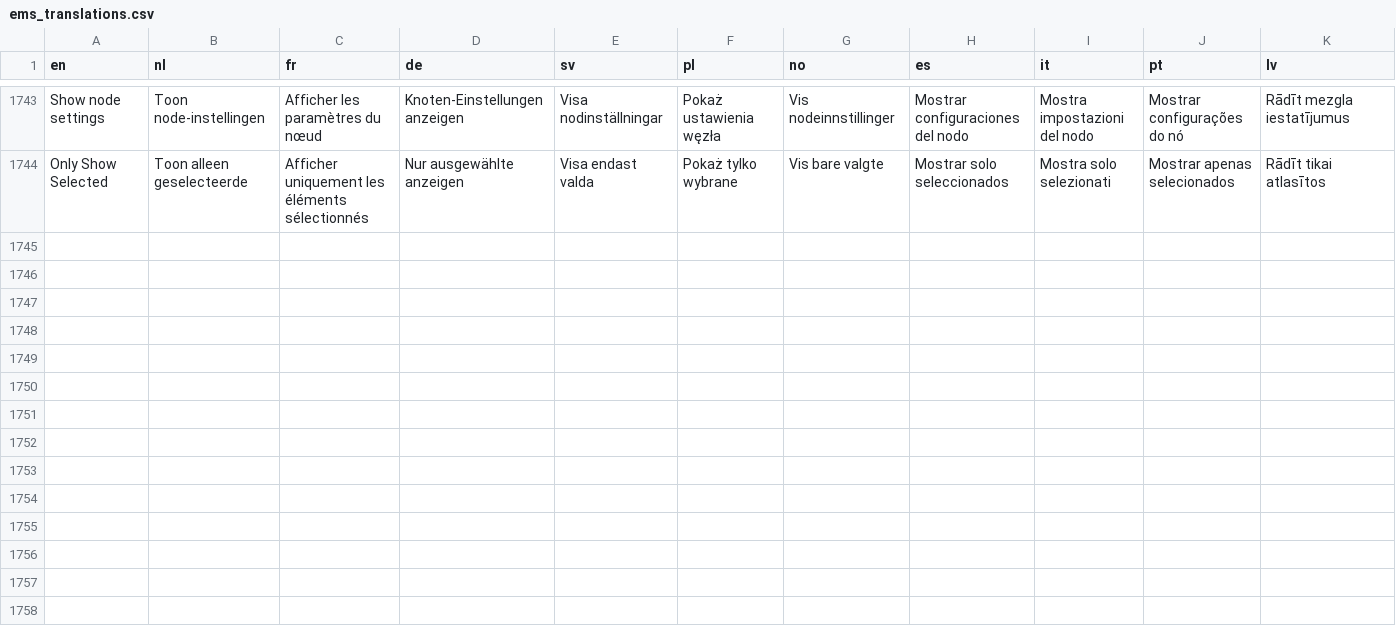
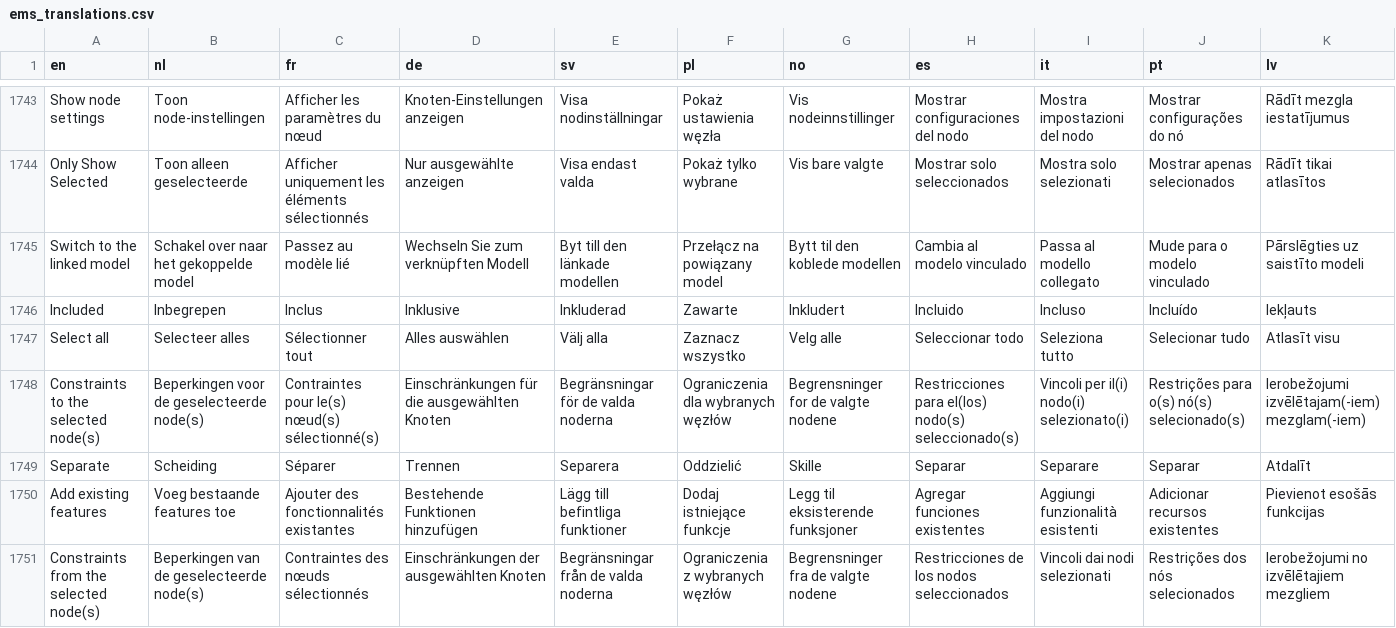
Before and after one commit to Elfsquad/translations, a CSV file: ems_translations.csv, drawn as a sheet; only a part is shown, gaps mark what is left out; rows hold the shown columns only; the diff names each change by its address in the sheet, - before the commit and + after, or states it on an @@ line.

```diff
--- a/ems_translations.csv
+++ b/ems_translations.csv
+row 1745: Switch to the linked model | Schakel over naar het gekoppelde model | Passez au modèle lié | Wechseln Sie zum verknüpften Modell | Byt till den länkade modellen | Przełącz na powiązany model | Bytt til den koblede modellen | Cambia al modelo vinculado | Passa al modello collegato | Mude para o modelo vinculado | Pārslēgties uz saistīto modeli
+row 1746: Included | Inbegrepen | Inclus | Inklusive | Inkluderad | Zawarte | Inkludert | Incluido | Incluso | Incluído | Iekļauts
+row 1747: Select all | Selecteer alles | Sélectionner tout | Alles auswählen | Välj alla | Zaznacz wszystko | Velg alle | Seleccionar todo | Seleziona tutto | Selecionar tudo | Atlasīt visu
+row 1748: Constraints to the selected node(s) | Beperkingen voor de geselecteerde node(s) | Contraintes pour le(s) nœud(s) sélectionné(s) | Einschränkungen für die ausgewählten Knoten | Begränsningar för de valda noderna | Ograniczenia dla wybranych węzłów | Begrensninger for de valgte nodene | Restricciones para el(los) nodo(s) seleccionado(s) | Vincoli per il(i) nodo(i) selezionato(i) | Restrições para o(s) nó(s) selecionado(s) | Ierobežojumi izvēlētajam(-iem) mezglam(-iem)
+row 1749: Separate | Scheiding | Séparer | Trennen | Separera | Oddzielić | Skille | Separar | Separare | Separar | Atdalīt
+row 1750: Add existing features | Voeg bestaande features toe | Ajouter des fonctionnalités existantes | Bestehende Funktionen hinzufügen | Lägg till befintliga funktioner | Dodaj istniejące funkcje | Legg til eksisterende funksjoner | Agregar funciones existentes | Aggiungi funzionalità esistenti | Adicionar recursos existentes | Pievienot esošās funkcijas
+row 1751: Constraints from the selected node(s) | Beperkingen van de geselecteerde node(s) | Contraintes des nœuds sélectionnés | Einschränkungen der ausgewählten Knoten | Begränsningar från de valda noderna | Ograniczenia z wybranych węzłów | Begrensninger fra de valgte nodene | Restricciones de los nodos seleccionados | Vincoli dai nodi selezionati | Restrições dos nós selecionados | Ierobežojumi no izvēlētajiem mezgliem
```
